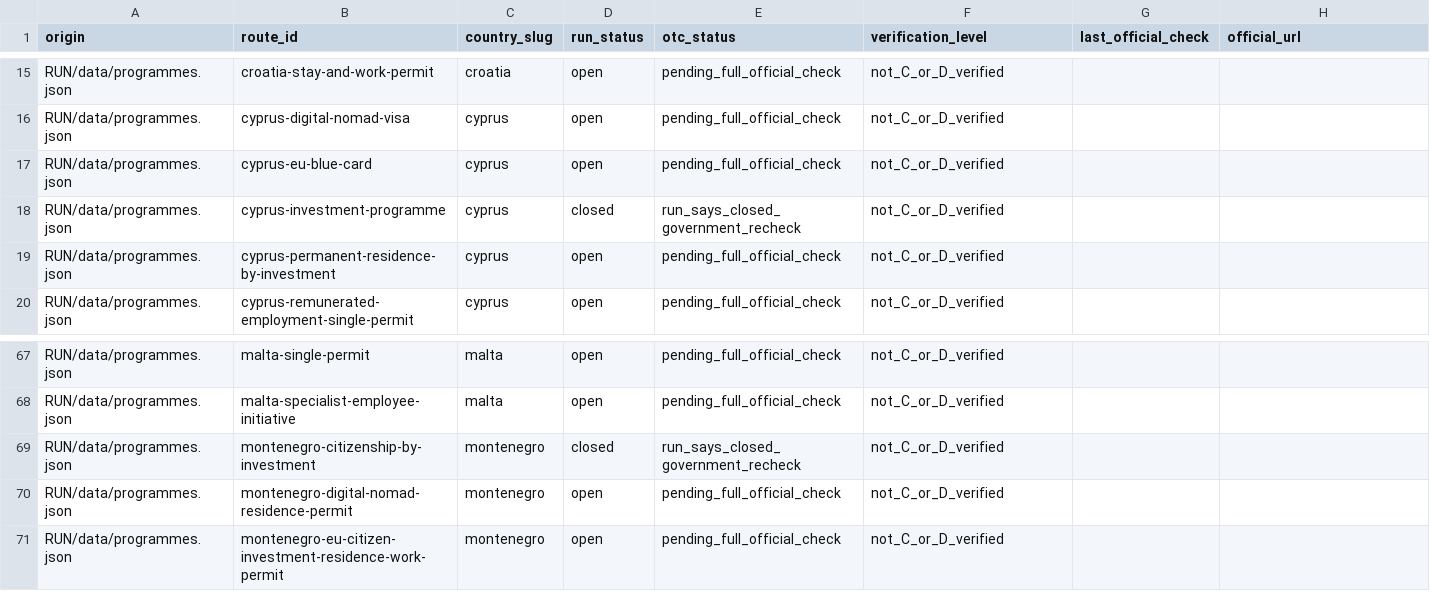
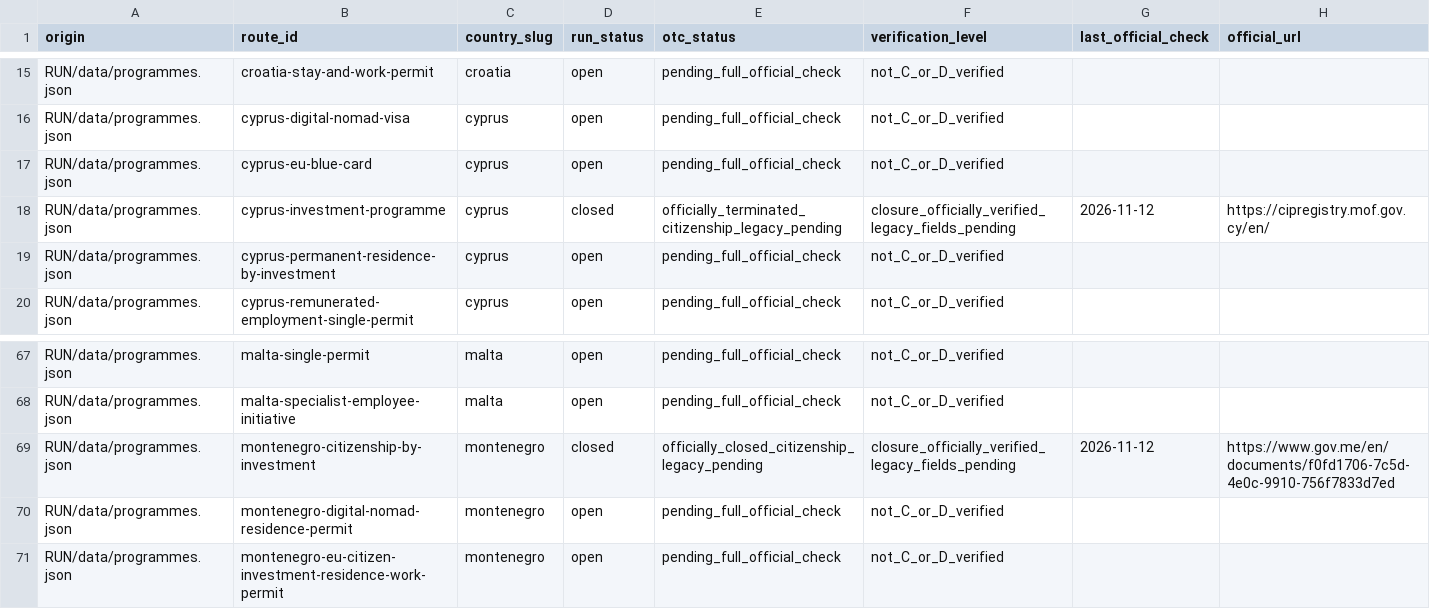
Before and after one commit to OTCoffice/overseas-tutorial-centre-website, a CSV file: docs/europe-mobility-110-route-audit.csv, drawn as a sheet; only a part is shown, gaps mark what is left out.

Commit message:
Round 44: verify Cyprus and Montenegro legacy investor citizenship schemes closed

```diff
--- a/docs/europe-mobility-110-route-audit.csv
+++ b/docs/europe-mobility-110-route-audit.csv
@@ -17,3 +17,3 @@ origin,route_id,country_slug,run_status,otc_status,verification_level,last_offic
 "RUN/data/programmes.json","cyprus-eu-blue-card","cyprus","open","pending_full_official_check","not_C_or_D_verified","",""
-"RUN/data/programmes.json","cyprus-investment-programme","cyprus","closed","run_says_closed_government_recheck","not_C_or_D_verified","",""
+"RUN/data/programmes.json","cyprus-investment-programme","cyprus","closed","officially_terminated_citizenship_legacy_pending","closure_officially_verified_legacy_fields_pending","2026-11-12","https://cipregistry.mof.gov.cy/en/"
 "RUN/data/programmes.json","cyprus-permanent-residence-by-investment","cyprus","open","pending_full_official_check","not_C_or_D_verified","",""
@@ -68,3 +68,3 @@ origin,route_id,country_slug,run_status,otc_status,verification_level,last_offic
 "RUN/data/programmes.json","malta-specialist-employee-initiative","malta","open","pending_full_official_check","not_C_or_D_verified","",""
-"RUN/data/programmes.json","montenegro-citizenship-by-investment","montenegro","closed","run_says_closed_government_recheck","not_C_or_D_verified","",""
+"RUN/data/programmes.json","montenegro-citizenship-by-investment","montenegro","closed","officially_closed_citizenship_legacy_pending","closure_officially_verified_legacy_fields_pending","2026-11-12","https://www.gov.me/en/documents/f0fd1706-7c5d-4e0c-9910-756f7833d7ed"
 "RUN/data/programmes.json","montenegro-digital-nomad-residence-permit","montenegro","open","pending_full_official_check","not_C_or_D_verified","",""
```
